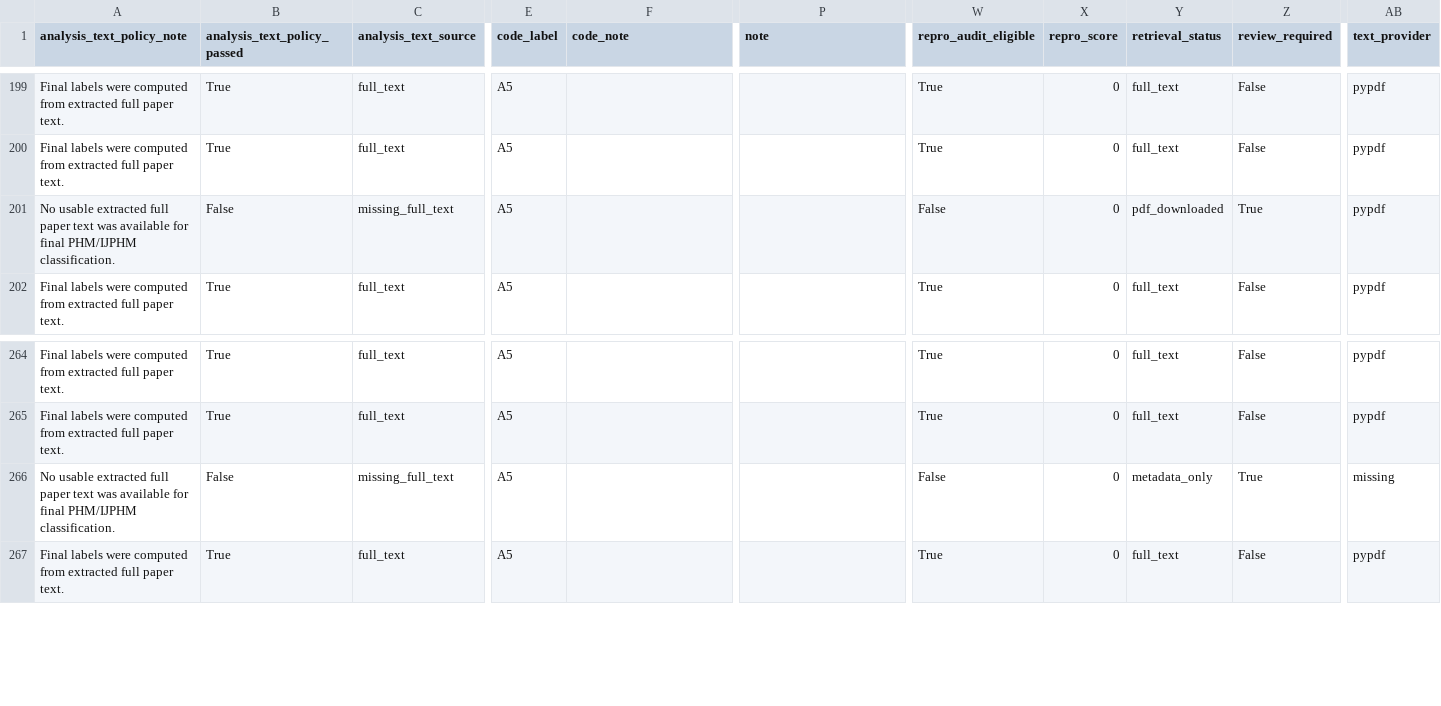
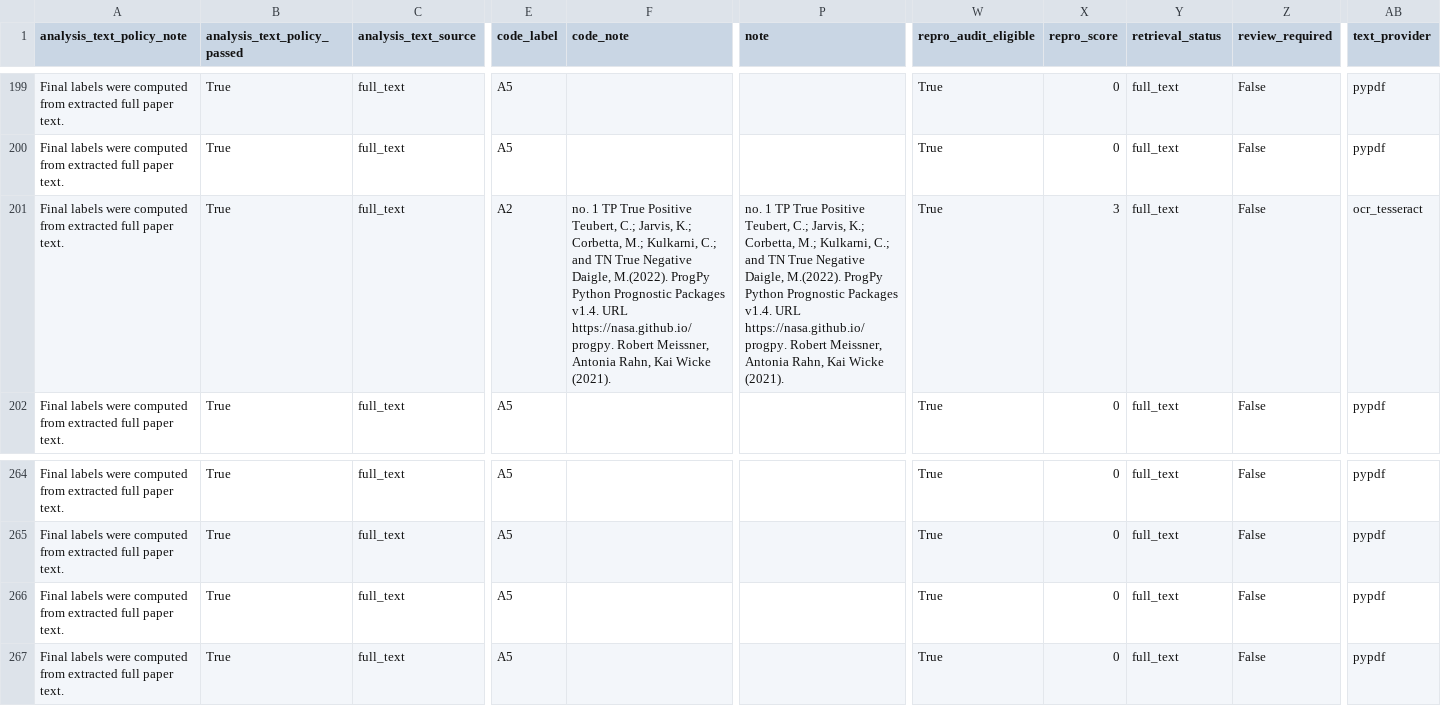
Before and after one commit to levtelyatnikov/PHM-reproducibility-gap, a CSV file: data/processed/audit_results.csv, drawn as a sheet; only a part is shown, gaps mark what is left out; the diff names each change by its address in the sheet, - before the commit and + after, or states it on an @@ line.

```diff
--- a/data/processed/audit_results.csv
+++ b/data/processed/audit_results.csv
-A201 (analysis_text_policy_note): No usable extracted full paper text was available for final PHM/IJPHM classification.
+A201 (analysis_text_policy_note): Final labels were computed from extracted full paper text.
-B201 (analysis_text_policy_passed): False
+B201 (analysis_text_policy_passed): True
-C201 (analysis_text_source): missing_full_text
+C201 (analysis_text_source): full_text
-E201 (code_label): A5
+E201 (code_label): A2
-F201 (code_note): (empty)
+F201 (code_note): no. 1 TP True Positive Teubert, C.; Jarvis, K.; Corbetta, M.; Kulkarni, C.; and TN True Negative Daigle, M.(2022). ProgPy Python Prognostic Packages v1.4. URL https://nasa.github.io/progpy. Robert Meissner, Antonia Rahn, Kai Wicke (2021).
-P201 (note): (empty)
+P201 (note): no. 1 TP True Positive Teubert, C.; Jarvis, K.; Corbetta, M.; Kulkarni, C.; and TN True Negative Daigle, M.(2022). ProgPy Python Prognostic Packages v1.4. URL https://nasa.github.io/progpy. Robert Meissner, Antonia Rahn, Kai Wicke (2021).
-W201 (repro_audit_eligible): False
+W201 (repro_audit_eligible): True
-X201 (repro_score): 0
+X201 (repro_score): 3
-Y201 (retrieval_status): pdf_downloaded
+Y201 (retrieval_status): full_text
-Z201 (review_required): True
+Z201 (review_required): False
-AB201 (text_provider): pypdf
+AB201 (text_provider): ocr_tesseract
-A266 (analysis_text_policy_note): No usable extracted full paper text was available for final PHM/IJPHM classification.
+A266 (analysis_text_policy_note): Final labels were computed from extracted full paper text.
-B266 (analysis_text_policy_passed): False
+B266 (analysis_text_policy_passed): True
-C266 (analysis_text_source): missing_full_text
+C266 (analysis_text_source): full_text
-W266 (repro_audit_eligible): False
+W266 (repro_audit_eligible): True
-Y266 (retrieval_status): metadata_only
+Y266 (retrieval_status): full_text
-Z266 (review_required): True
+Z266 (review_required): False
-AB266 (text_provider): missing
+AB266 (text_provider): pypdf
```
Also changed, not shown: data/processed/audit_trace.csv, data/processed/ijphm/2024/audit/audit_trace.csv, 25 other files.
